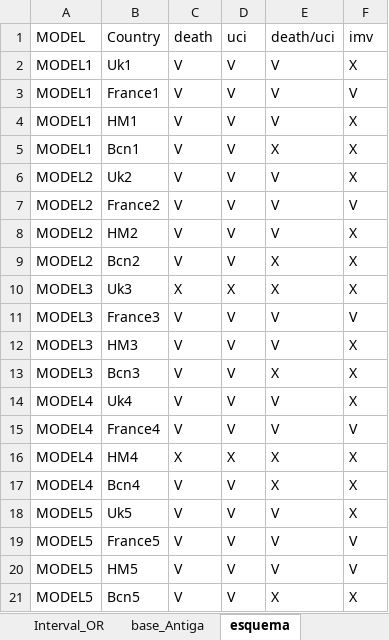
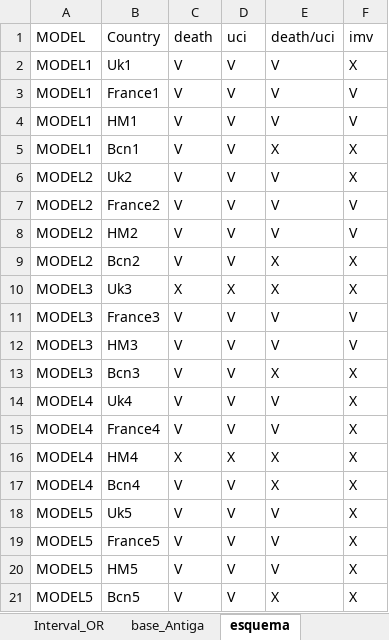
Before and after one commit to USR-DAPCAT/Meta_Analisis, an Excel workbook: conductor_meta_analisi.xlsx, sheet esquema, drawn as a sheet; values as stored, in another font and other column widths than the file's, no cell formats; the diff names each change by its address in the sheet, - before the commit and + after, or states it on an @@ line.

```diff
--- a/conductor_meta_analisi.xlsx (sheet esquema)
+++ b/conductor_meta_analisi.xlsx (sheet esquema)
-F4 (imv): X
+F4 (imv): V
-F8 (imv): X
+F8 (imv): V
-F12 (imv): X
+F12 (imv): V
-F15 (imv): V
+F15 (imv): X
-F19:F20 (imv): V
+F19:F20 (imv): X
```
Also changed, not shown: cell formats, 1 other file.
